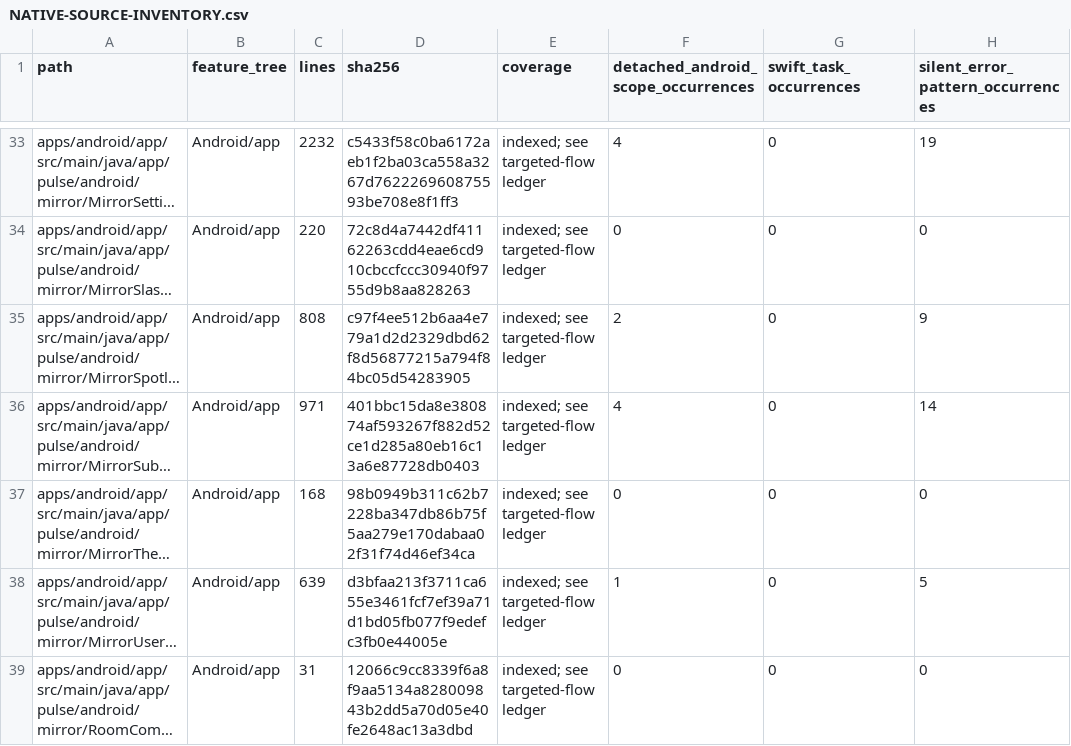
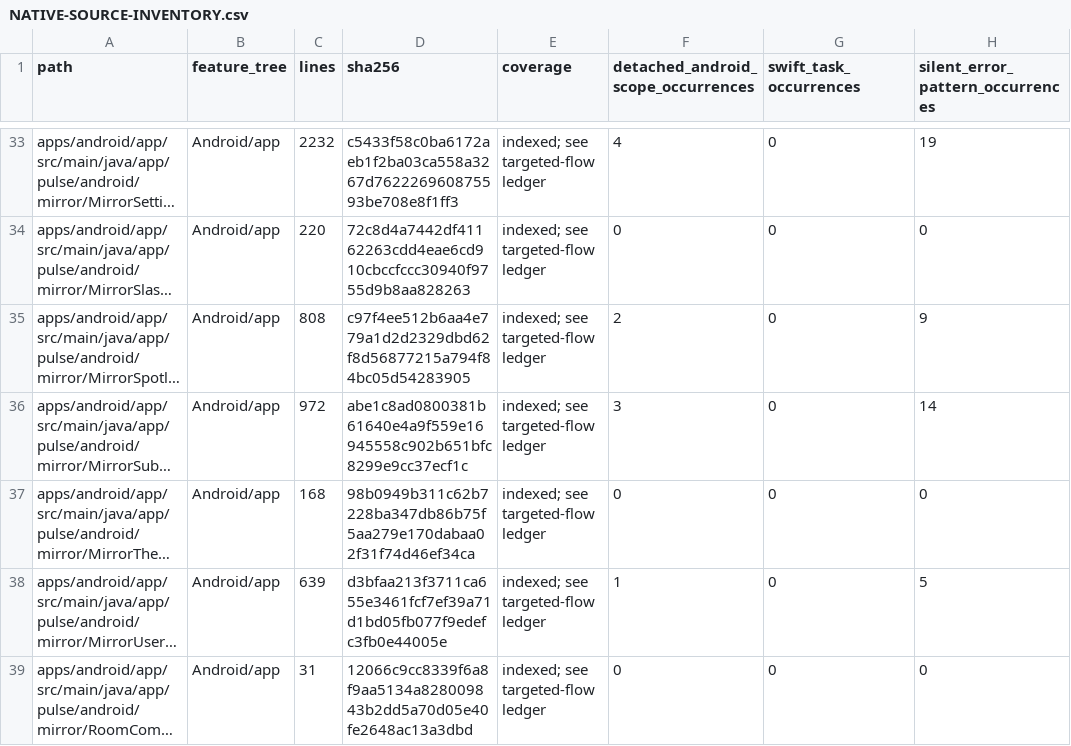
Before and after one commit to GrapseeAgency/the-mystrious-chat-app, a CSV file: docs/NATIVE-SOURCE-INVENTORY.csv, drawn as a sheet; only a part is shown, gaps mark what is left out; long unchanged cells end in …; the diff covers the shown part only; the diff names each change by its address in the sheet, - before the commit and + after, or states it on an @@ line.

```diff
--- a/docs/NATIVE-SOURCE-INVENTORY.csv
+++ b/docs/NATIVE-SOURCE-INVENTORY.csv
-C36 (lines): 971
+C36 (lines): 972
-D36 (sha256): 401bbc15da8e380874af593267f882d52ce1d285a80eb16c13a6e87728db0403
+D36 (sha256): abe1c8ad0800381b61640e4a9f559e16945558c902b651bfc8299e9cc37ecf1c
-F36: 4
+F36: 3
```
Also changed, not shown: 24 edited cells elsewhere in this file, 17 other files.
